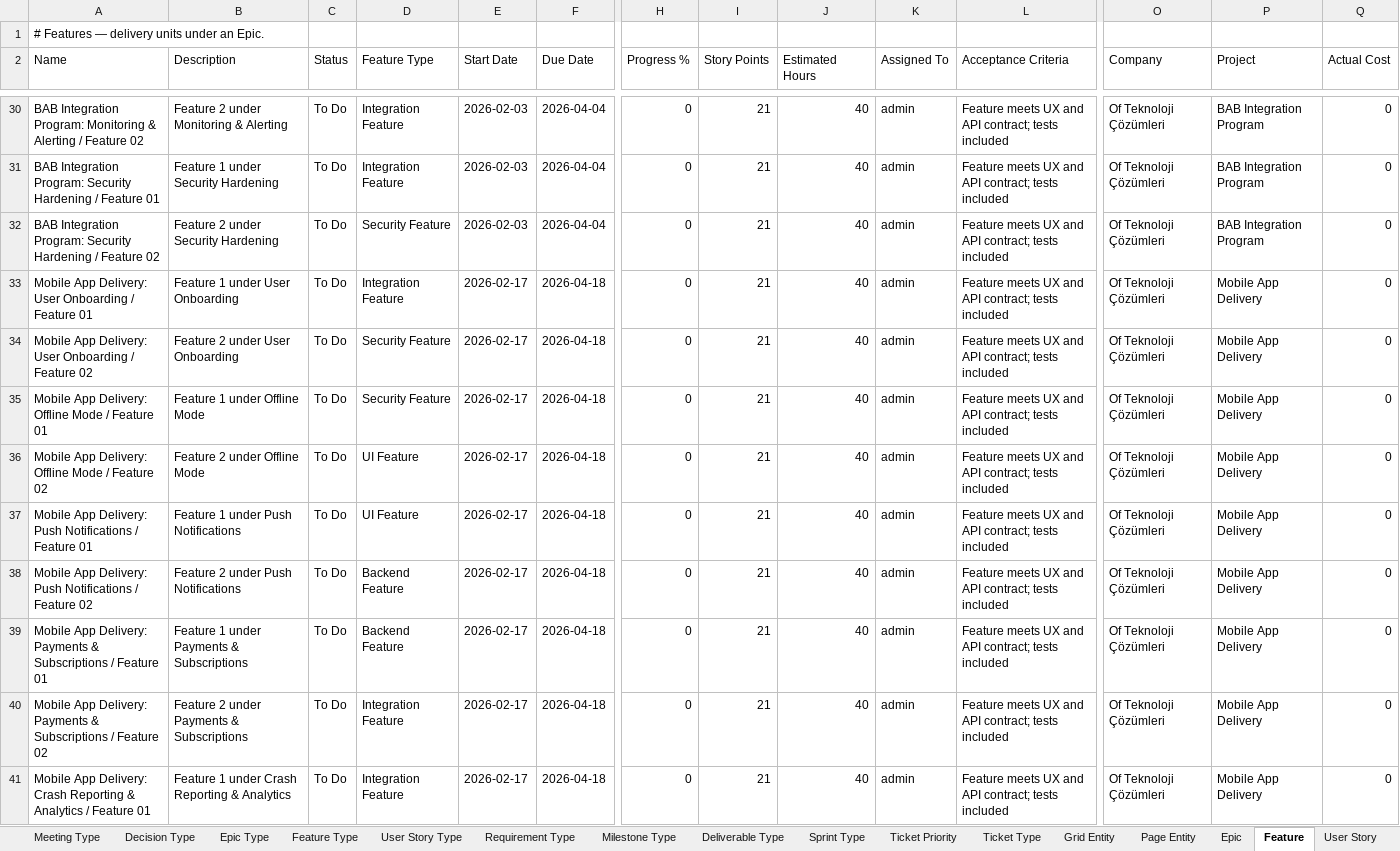
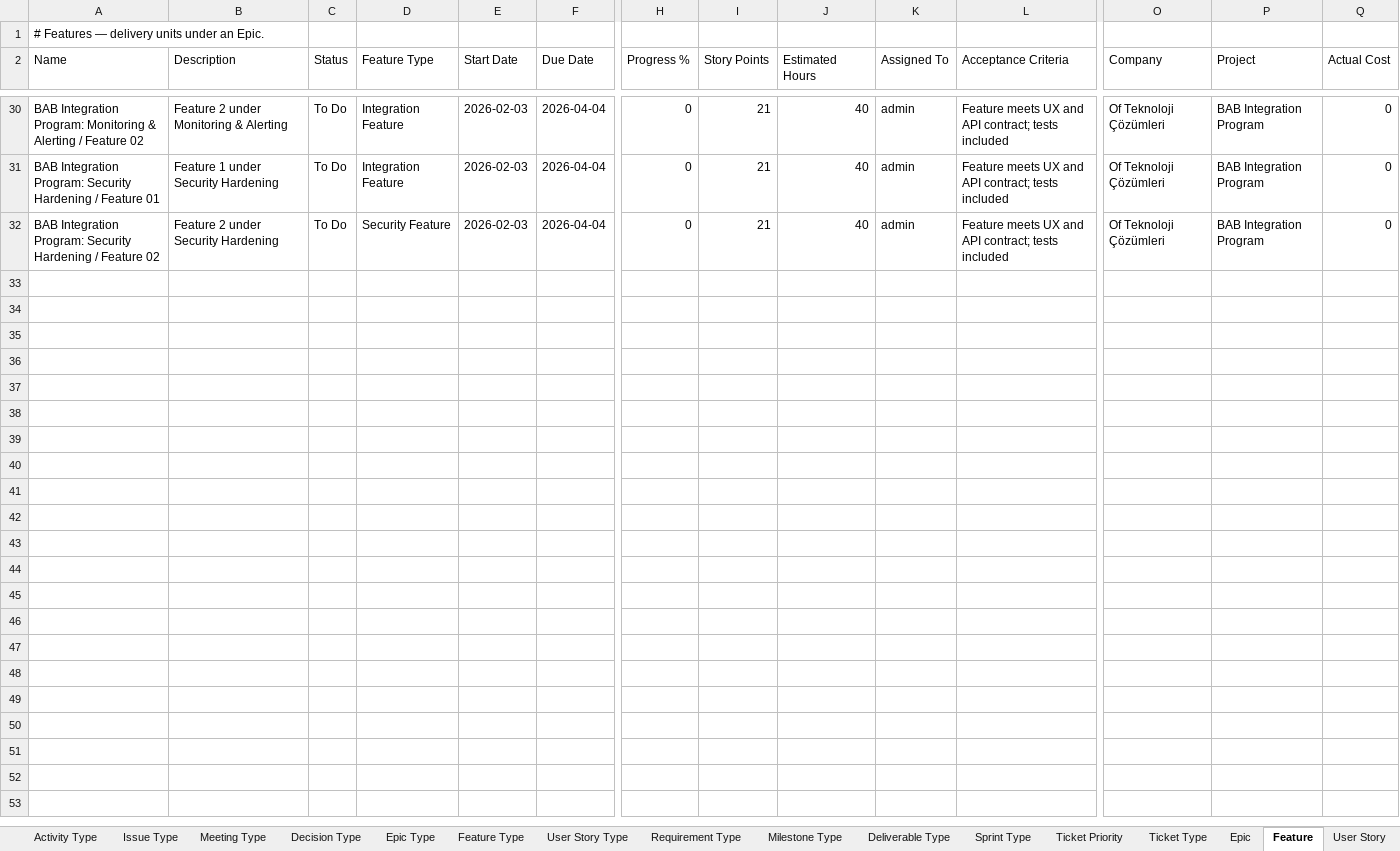
Before and after one commit to yalovali/derbent, an Excel workbook: src/main/resources/excel/system_init.xlsx, sheet Feature, drawn as a sheet; only a part is shown, gaps mark what is left out; values as stored, in another font and other column widths than the file's, no borders; rows hold the shown columns only; the diff covers the shown part only; the diff names each change by its address in the sheet, - before the commit and + after, or states it on an @@ line.

```diff
--- a/src/main/resources/excel/system_init.xlsx (sheet Feature)
+++ b/src/main/resources/excel/system_init.xlsx (sheet Feature)
-sheet tab: Grid Entity
-sheet tab: Page Entity
-row 33: Mobile App Delivery: User Onboarding / Feature 01 | Feature 1 under User Onboarding | To Do | Integration Feature | 2026-02-17 | 2026-04-18 | 0 | 21 | 40 | admin | Feature meets UX and API contract; tests included | Of Teknoloji Çözümleri | Mobile App Delivery | 0
-row 34: Mobile App Delivery: User Onboarding / Feature 02 | Feature 2 under User Onboarding | To Do | Security Feature | 2026-02-17 | 2026-04-18 | 0 | 21 | 40 | admin | Feature meets UX and API contract; tests included | Of Teknoloji Çözümleri | Mobile App Delivery | 0
-row 35: Mobile App Delivery: Offline Mode / Feature 01 | Feature 1 under Offline Mode | To Do | Security Feature | 2026-02-17 | 2026-04-18 | 0 | 21 | 40 | admin | Feature meets UX and API contract; tests included | Of Teknoloji Çözümleri | Mobile App Delivery | 0
-row 36: Mobile App Delivery: Offline Mode / Feature 02 | Feature 2 under Offline Mode | To Do | UI Feature | 2026-02-17 | 2026-04-18 | 0 | 21 | 40 | admin | Feature meets UX and API contract; tests included | Of Teknoloji Çözümleri | Mobile App Delivery | 0
-row 37: Mobile App Delivery: Push Notifications / Feature 01 | Feature 1 under Push Notifications | To Do | UI Feature | 2026-02-17 | 2026-04-18 | 0 | 21 | 40 | admin | Feature meets UX and API contract; tests included | Of Teknoloji Çözümleri | Mobile App Delivery | 0
-row 38: Mobile App Delivery: Push Notifications / Feature 02 | Feature 2 under Push Notifications | To Do | Backend Feature | 2026-02-17 | 2026-04-18 | 0 | 21 | 40 | admin | Feature meets UX and API contract; tests included | Of Teknoloji Çözümleri | Mobile App Delivery | 0
-row 39: Mobile App Delivery: Payments & Subscriptions / Feature 01 | Feature 1 under Payments & Subscriptions | To Do | Backend Feature | 2026-02-17 | 2026-04-18 | 0 | 21 | 40 | admin | Feature meets UX and API contract; tests included | Of Teknoloji Çözümleri | Mobile App Delivery | 0
-row 40: Mobile App Delivery: Payments & Subscriptions / Feature 02 | Feature 2 under Payments & Subscriptions | To Do | Integration Feature | 2026-02-17 | 2026-04-18 | 0 | 21 | 40 | admin | Feature meets UX and API contract; tests included | Of Teknoloji Çözümleri | Mobile App Delivery | 0
-row 41: Mobile App Delivery: Crash Reporting & Analytics / Feature 01 | Feature 1 under Crash Reporting & Analytics | To Do | Integration Feature | 2026-02-17 | 2026-04-18 | 0 | 21 | 40 | admin | Feature meets UX and API contract; tests included | Of Teknoloji Çözümleri | Mobile App Delivery | 0
```
Also changed, not shown: 21 removed rows elsewhere in this sheet, sheet Activity, sheet Agile Parent Relation, sheet User Story, sheet Epic, sheet Requirement, sheet Meeting, 9 more sheets, formulas that keep their value, 6 other files.
